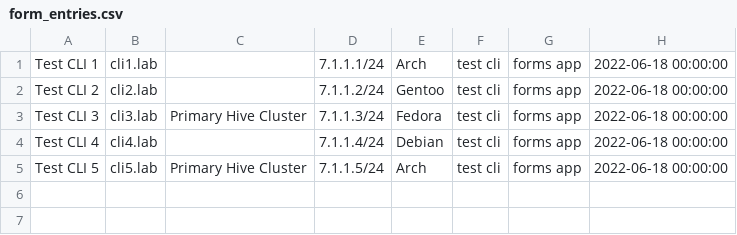
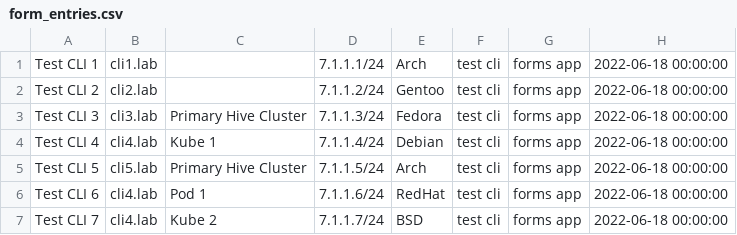
Before and after one commit to Lab-Brat/flask_masque, a CSV file: samples/form_entries.csv, drawn as a sheet.

Commit message:
update sample creating script

```diff
--- a/samples/form_entries.csv
+++ b/samples/form_entries.csv
@@ -3,3 +3,5 @@ Test CLI 2,cli2.lab,,7.1.1.2/24,Gentoo,test cli,forms app,2022-06-18 00:00:00
 Test CLI 3,cli3.lab,Primary Hive Cluster,7.1.1.3/24,Fedora,test cli,forms app,2022-06-18 00:00:00
-Test CLI 4,cli4.lab,,7.1.1.4/24,Debian,test cli,forms app,2022-06-18 00:00:00
+Test CLI 4,cli4.lab,Kube 1,7.1.1.4/24,Debian,test cli,forms app,2022-06-18 00:00:00
 Test CLI 5,cli5.lab,Primary Hive Cluster,7.1.1.5/24,Arch,test cli,forms app,2022-06-18 00:00:00
+Test CLI 6,cli4.lab,Pod 1,7.1.1.6/24,RedHat,test cli,forms app,2022-06-18 00:00:00
+Test CLI 7,cli4.lab,Kube 2,7.1.1.7/24,BSD,test cli,forms app,2022-06-18 00:00:00
```
Also changed, not shown: 3 other files.
